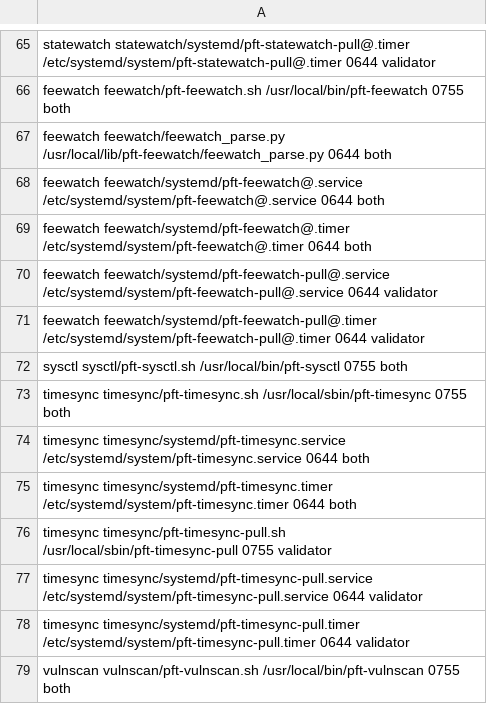
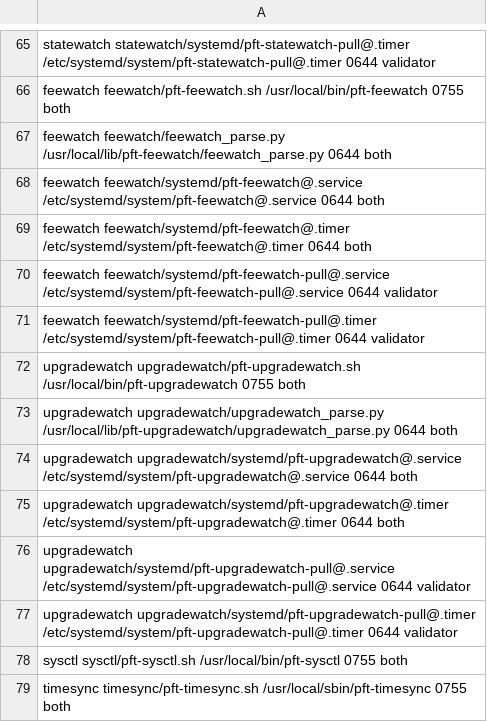
Before and after one commit to darkmatter-sudo/postfiat-validator-installer, a TSV file: fleet/manifest.tsv, drawn as a sheet; only a part is shown, gaps mark what is left out; the shorter side is filled out with more unchanged rows; the diff names each change by its address in the sheet, - before the commit and + after, or states it on an @@ line.

```diff
--- a/fleet/manifest.tsv
+++ b/fleet/manifest.tsv
+row 72: upgradewatch upgradewatch/pft-upgradewatch.sh /usr/local/bin/pft-upgradewatch 0755 both
+row 73: upgradewatch upgradewatch/upgradewatch_parse.py /usr/local/lib/pft-upgradewatch/upgradewatch_parse.py 0644 both
+row 74: upgradewatch upgradewatch/systemd/pft-upgradewatch@.service /etc/systemd/system/pft-upgradewatch@.service 0644 both
+row 75: upgradewatch upgradewatch/systemd/pft-upgradewatch@.timer /etc/systemd/system/pft-upgradewatch@.timer 0644 both
+row 76: upgradewatch upgradewatch/systemd/pft-upgradewatch-pull@.service /etc/systemd/system/pft-upgradewatch-pull@.service 0644 validator
+row 77: upgradewatch upgradewatch/systemd/pft-upgradewatch-pull@.timer /etc/systemd/system/pft-upgradewatch-pull@.timer 0644 validator
```
Also changed, not shown: 3 other files.
